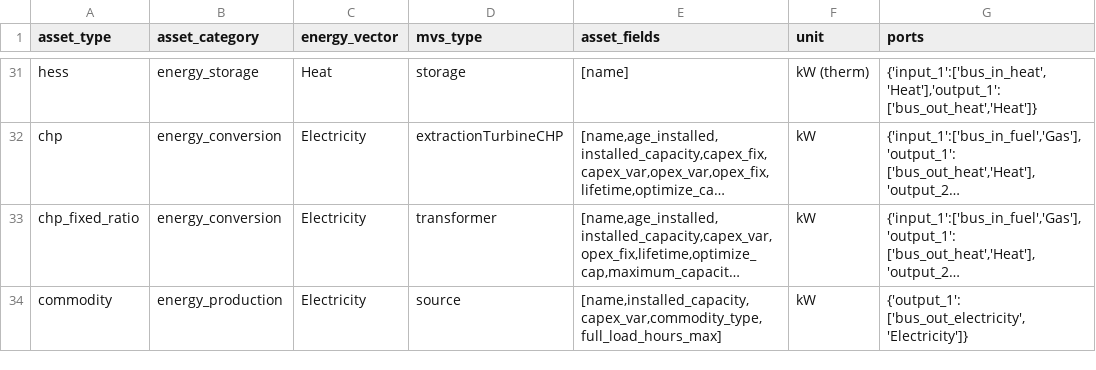
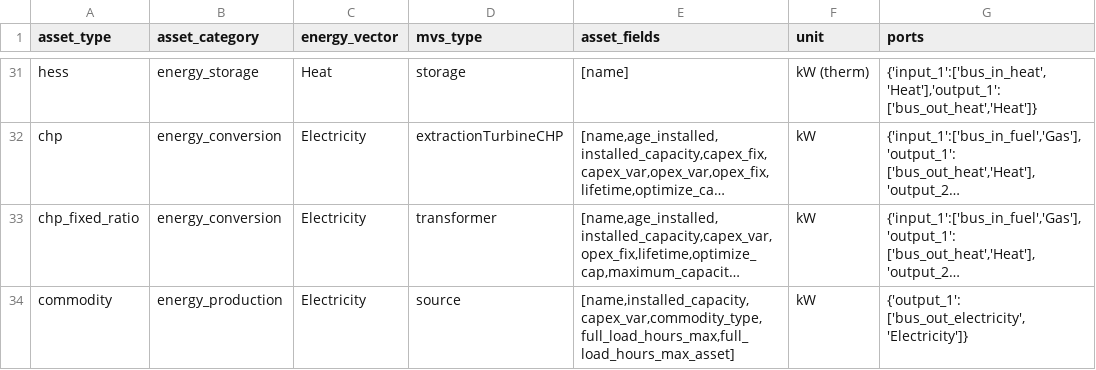
Before and after one commit to open-plan-tool/gui, a CSV file: app/resources/assettypes_list.csv, drawn as a sheet; only a part is shown, gaps mark what is left out; long unchanged cells end in …; the diff names each change by its address in the sheet, - before the commit and + after, or states it on an @@ line.

Commit message:
Define asset form factory
The ModelForm is instanciated with a Meta class referring to the
specific asset model if differing from Asset. Currently problems remain
at the export to datapackage and export scenarios

```diff
--- a/app/resources/assettypes_list.csv
+++ b/app/resources/assettypes_list.csv
-E34 (asset_fields): [name,installed_capacity,capex_var,commodity_type,full_load_hours_max]
+E34 (asset_fields): [name,installed_capacity,capex_var,commodity_type,full_load_hours_max,full_load_hours_max_asset]
```
Also changed, not shown: 5 other files.
